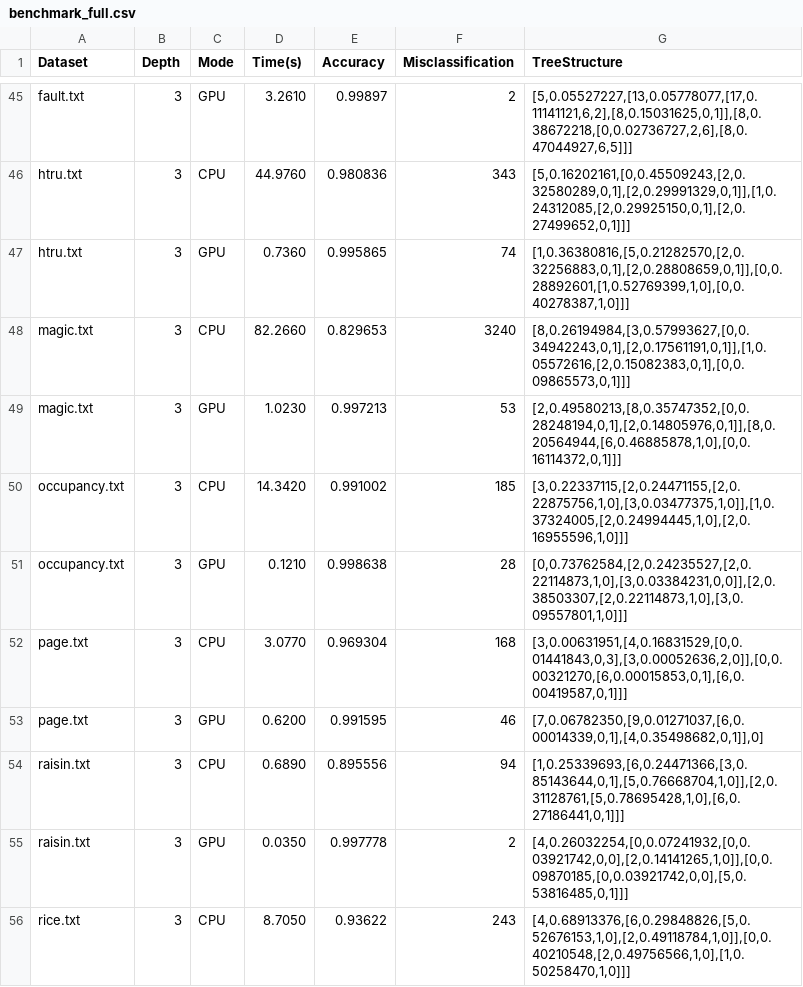
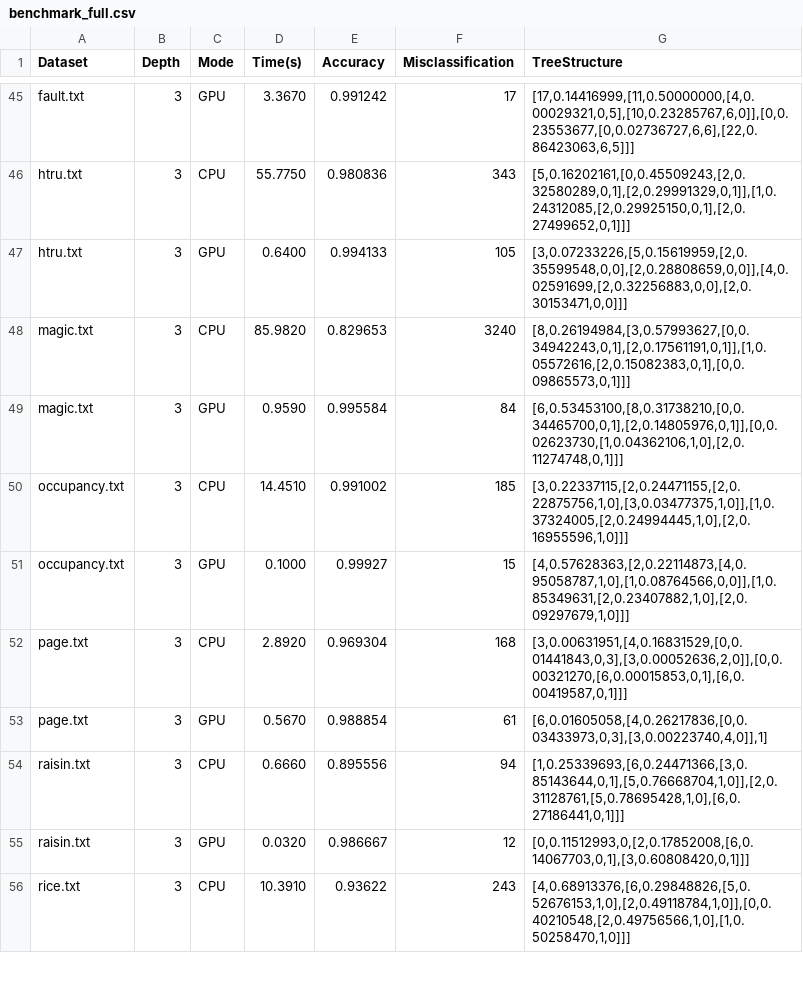
Before and after one commit to egedolmaci/contree, a CSV file: code/benchmarks/benchmark_full.csv, drawn as a sheet; only a part is shown, gaps mark what is left out; the diff covers the shown part only; the diff names each change by its address in the sheet, - before the commit and + after, or states it on an @@ line.

```diff
--- a/code/benchmarks/benchmark_full.csv
+++ b/code/benchmarks/benchmark_full.csv
-D45 (Time(s)): 3.2610
+D45 (Time(s)): 3.3670
-E45 (Accuracy): 0.99897
+E45 (Accuracy): 0.991242
-F45 (Misclassification): 2
+F45 (Misclassification): 17
-G45 (TreeStructure): [5,0.05527227,[13,0.05778077,[17,0.11141121,6,2],[8,0.15031625,0,1]],[8,0.38672218,[0,0.02736727,2,6],[8,0.47044927,6,5]]]
+G45 (TreeStructure): [17,0.14416999,[11,0.50000000,[4,0.00029321,0,5],[10,0.23285767,6,0]],[0,0.23553677,[0,0.02736727,6,6],[22,0.86423063,6,5]]]
-D46 (Time(s)): 44.9760
+D46 (Time(s)): 55.7750
-D47 (Time(s)): 0.7360
+D47 (Time(s)): 0.6400
-E47 (Accuracy): 0.995865
+E47 (Accuracy): 0.994133
-F47 (Misclassification): 74
+F47 (Misclassification): 105
-G47 (TreeStructure): [1,0.36380816,[5,0.21282570,[2,0.32256883,0,1],[2,0.28808659,0,1]],[0,0.28892601,[1,0.52769399,1,0],[0,0.40278387,1,0]]]
+G47 (TreeStructure): [3,0.07233226,[5,0.15619959,[2,0.35599548,0,0],[2,0.28808659,0,0]],[4,0.02591699,[2,0.32256883,0,0],[2,0.30153471,0,0]]]
-D48 (Time(s)): 82.2660
+D48 (Time(s)): 85.9820
-D49 (Time(s)): 1.0230
+D49 (Time(s)): 0.9590
-E49 (Accuracy): 0.997213
+E49 (Accuracy): 0.995584
-F49 (Misclassification): 53
+F49 (Misclassification): 84
-G49 (TreeStructure): [2,0.49580213,[8,0.35747352,[0,0.28248194,0,1],[2,0.14805976,0,1]],[8,0.20564944,[6,0.46885878,1,0],[0,0.16114372,0,1]]]
+G49 (TreeStructure): [6,0.53453100,[8,0.31738210,[0,0.34465700,0,1],[2,0.14805976,0,1]],[0,0.02623730,[1,0.04362106,1,0],[2,0.11274748,0,1]]]
-D50 (Time(s)): 14.3420
+D50 (Time(s)): 14.4510
-D51 (Time(s)): 0.1210
+D51 (Time(s)): 0.1000
-E51 (Accuracy): 0.998638
+E51 (Accuracy): 0.99927
-F51 (Misclassification): 28
+F51 (Misclassification): 15
-G51 (TreeStructure): [0,0.73762584,[2,0.24235527,[2,0.22114873,1,0],[3,0.03384231,0,0]],[2,0.38503307,[2,0.22114873,1,0],[3,0.09557801,1,0]]]
+G51 (TreeStructure): [4,0.57628363,[2,0.22114873,[4,0.95058787,1,0],[1,0.08764566,0,0]],[1,0.85349631,[2,0.23407882,1,0],[2,0.09297679,1,0]]]
-D52 (Time(s)): 3.0770
+D52 (Time(s)): 2.8920
-D53 (Time(s)): 0.6200
+D53 (Time(s)): 0.5670
-E53 (Accuracy): 0.991595
+E53 (Accuracy): 0.988854
-F53 (Misclassification): 46
+F53 (Misclassification): 61
-G53 (TreeStructure): [7,0.06782350,[9,0.01271037,[6,0.00014339,0,1],[4,0.35498682,0,1]],0]
+G53 (TreeStructure): [6,0.01605058,[4,0.26217836,[0,0.03433973,0,3],[3,0.00223740,4,0]],1]
-D54 (Time(s)): 0.6890
+D54 (Time(s)): 0.6660
-D55 (Time(s)): 0.0350
+D55 (Time(s)): 0.0320
-E55 (Accuracy): 0.997778
+E55 (Accuracy): 0.986667
-F55 (Misclassification): 2
+F55 (Misclassification): 12
-G55 (TreeStructure): [4,0.26032254,[0,0.07241932,[0,0.03921742,0,0],[2,0.14141265,1,0]],[0,0.09870185,[0,0.03921742,0,0],[5,0.53816485,0,1]]]
+G55 (TreeStructure): [0,0.11512993,0,[2,0.17852008,[6,0.14067703,0,1],[3,0.60808420,0,1]]]
-D56 (Time(s)): 8.7050
+D56 (Time(s)): 10.3910
```
Also changed, not shown: 5 added rows and 73 edited cells elsewhere in this file, 6 other files.
